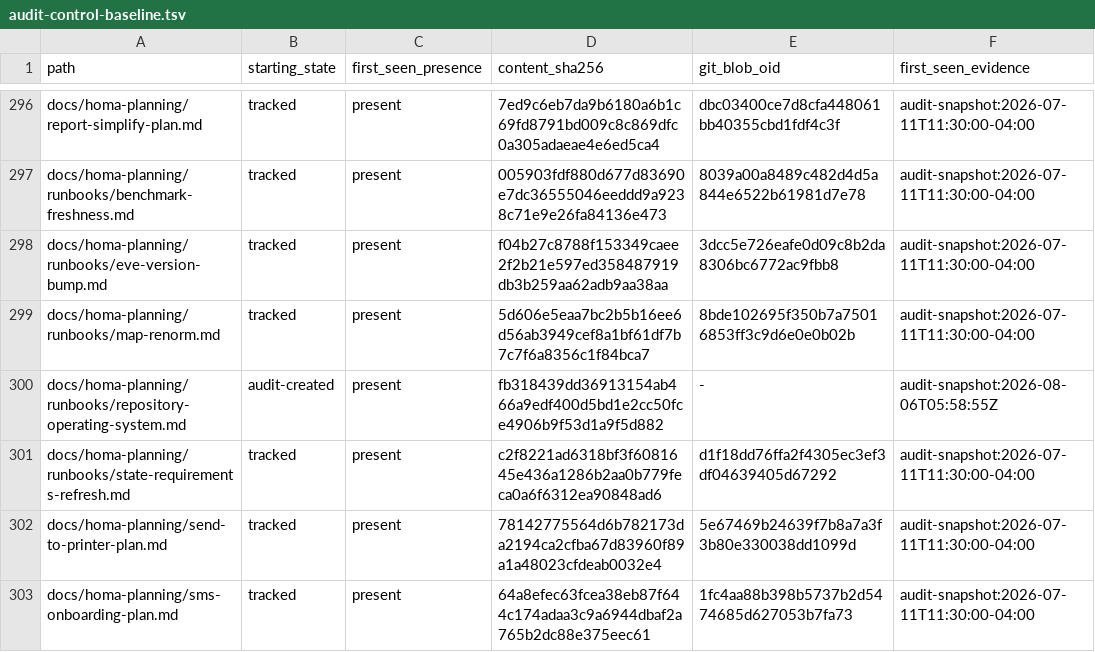
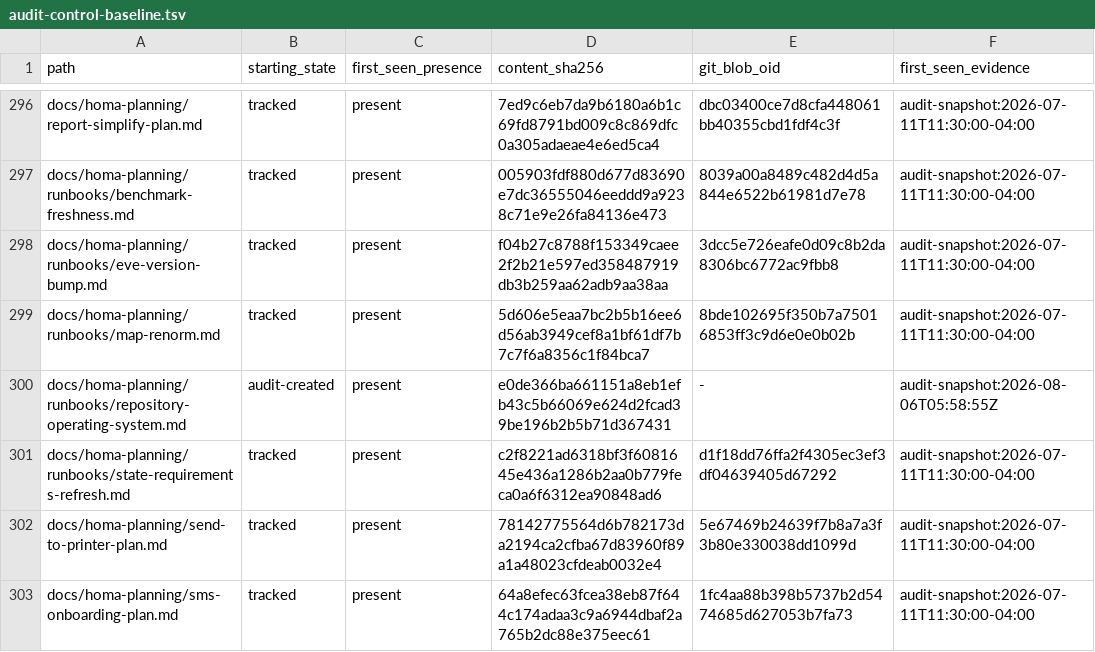
Before and after one commit to sidneyswift/homa, a TSV file: docs/homa-planning/reconciliation/audit-control-baseline.tsv, drawn as a sheet; only a part is shown, gaps mark what is left out.

```diff
--- a/docs/homa-planning/reconciliation/audit-control-baseline.tsv
+++ b/docs/homa-planning/reconciliation/audit-control-baseline.tsv
@@ -299,3 +299,3 @@ docs/homa-planning/runbooks/eve-version-bump.md	tracked	present	f04b27c8788f1533
 docs/homa-planning/runbooks/map-renorm.md	tracked	present	5d606e5eaa7bc2b5b16ee6d56ab3949cef8a1bf61df7b7c7f6a8356c1f84bca7	8bde102695f350b7a75016853ff3c9d6e0e0b02b	audit-snapshot:2026-07-11T11:30:00-04:00
-docs/homa-planning/runbooks/repository-operating-system.md	audit-created	present	fb318439dd36913154ab466a9edf400d5bd1e2cc50fce4906b9f53d1a9f5d882	-	audit-snapshot:2026-08-06T05:58:55Z
+docs/homa-planning/runbooks/repository-operating-system.md	audit-created	present	e0de366ba661151a8eb1efb43c5b66069e624d2fcad39be196b2b5b71d367431	-	audit-snapshot:2026-08-06T05:58:55Z
 docs/homa-planning/runbooks/state-requirements-refresh.md	tracked	present	c2f8221ad6318bf3f6081645e436a1286b2aa0b779feca0a6f6312ea90848ad6	d1f18dd76ffa2f4305ec3ef3df04639405d67292	audit-snapshot:2026-07-11T11:30:00-04:00
```
Also changed, not shown: docs/homa-planning/reconciliation/documentation-manifest.tsv, 7 other files.
